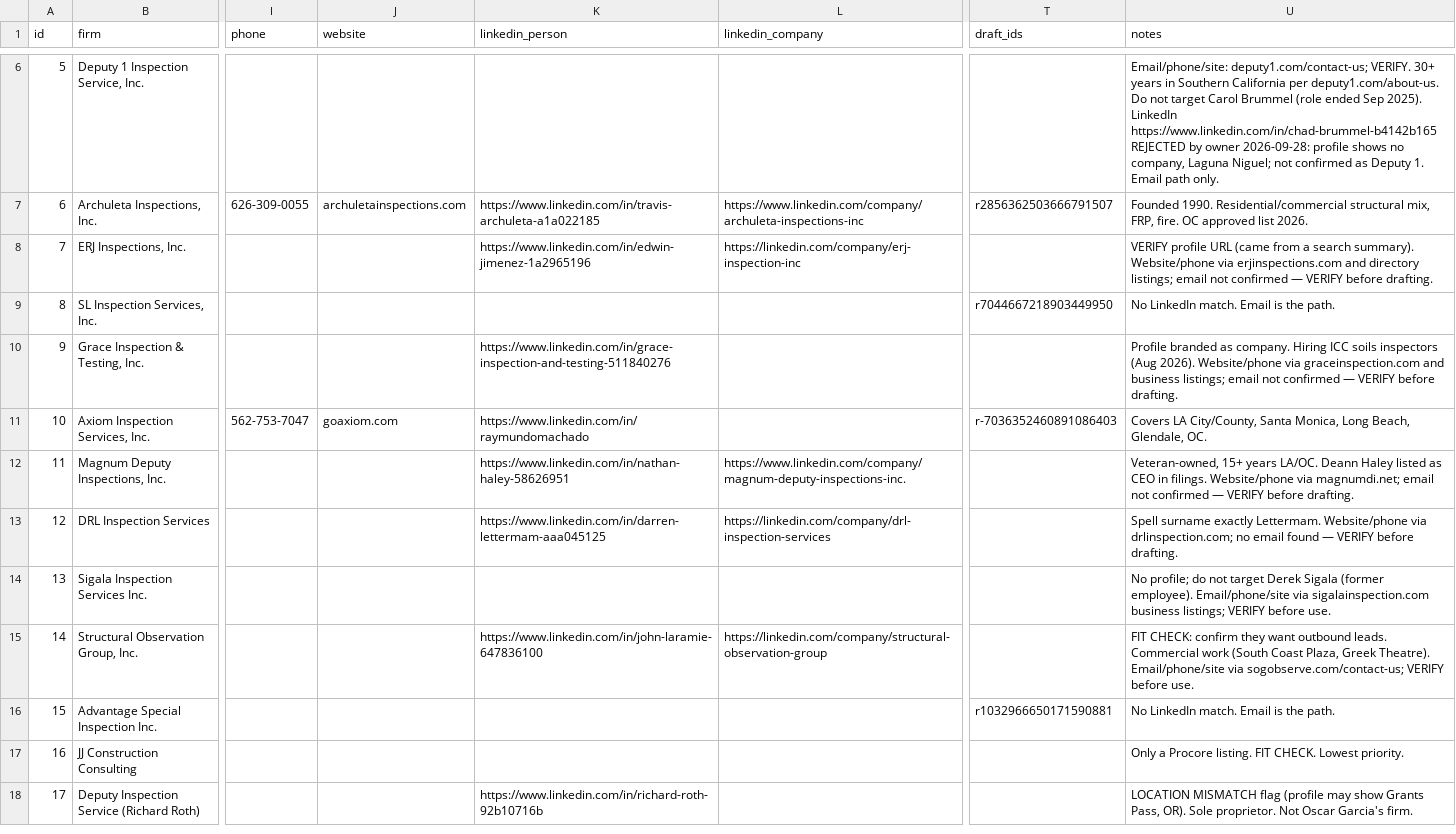
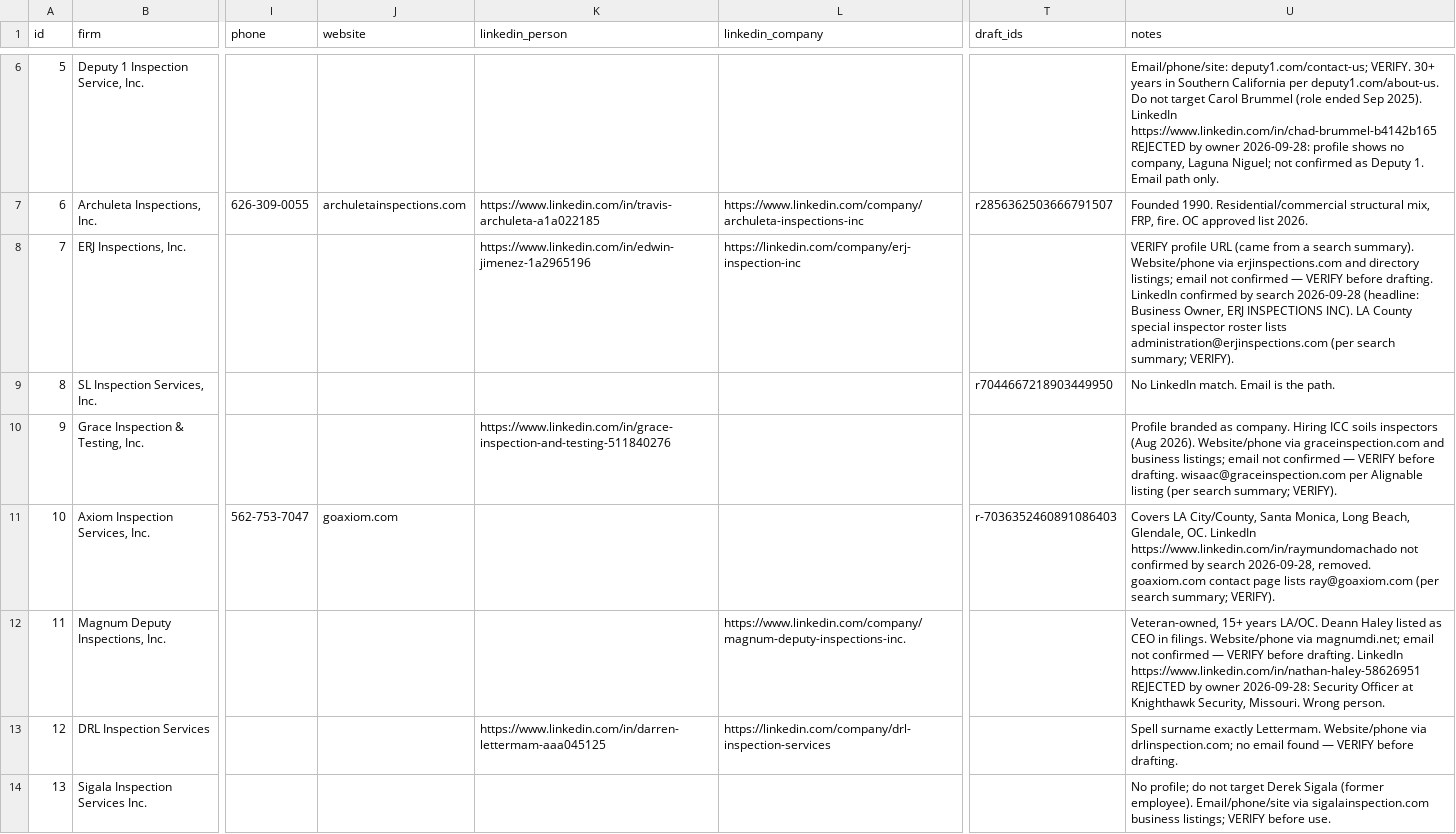
Before and after one commit to Kheizaran/B2B-Agency, a CSV file: night-shift/buyers.csv, drawn as a sheet; only a part is shown, gaps mark what is left out; the shorter side is filled out with more unchanged rows; the diff names each change by its address in the sheet, - before the commit and + after, or states it on an @@ line.

```diff
--- a/night-shift/buyers.csv
+++ b/night-shift/buyers.csv
-U8 (notes): …before drafting.
+U8 (notes): …before drafting. LinkedIn confirmed by search 2026-09-28 (headline: Business Owner, ERJ INSPECTIONS INC). LA County special inspector roster lists administration@erjinspections.com (per search summary; VERIFY).
-U10 (notes): …before drafting.
+U10 (notes): …before drafting. wisaac@graceinspection.com per Alignable listing (per search summary; VERIFY).
-K11 (linkedin_person): https://www.linkedin.com/in/raymundomachado
+K11 (linkedin_person): (empty)
-U11 (notes): …Glendale, OC.
+U11 (notes): …Glendale, OC. LinkedIn https://www.linkedin.com/in/raymundomachado not confirmed by search 2026-09-28, removed. goaxiom.com contact page lists ray@goaxiom.com (per search summary; VERIFY).
-K12 (linkedin_person): https://www.linkedin.com/in/nathan-haley-58626951
+K12 (linkedin_person): (empty)
-U12 (notes): …before drafting.
+U12 (notes): …before drafting. LinkedIn https://www.linkedin.com/in/nathan-haley-58626951 REJECTED by owner 2026-09-28: Security Officer at Knighthawk Security, Missouri. Wrong person.
```
Also changed, not shown: 3 other files.
